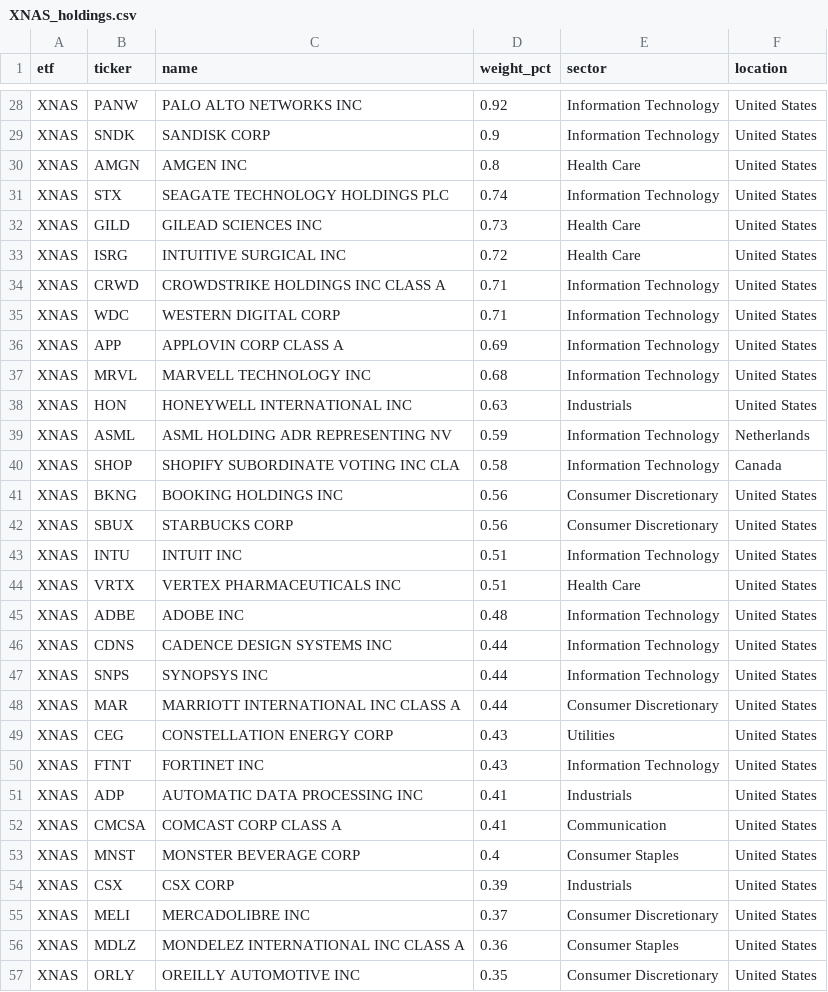
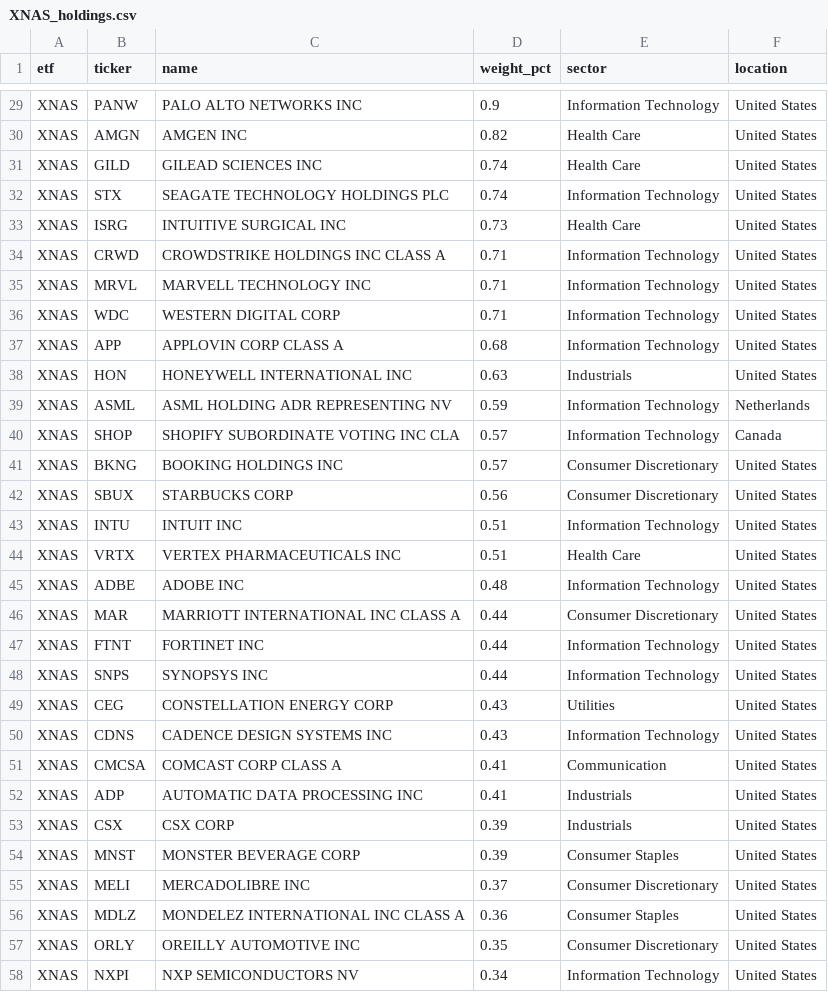
Before and after one commit to AndyOPDev/portfolio-tracker, a CSV file: data/holdings/XNAS_holdings.csv, drawn as a sheet; only a part is shown, gaps mark what is left out; the shorter side is filled out with more unchanged rows; removed rows and columns are numbered as before the commit, all else as after; the diff covers the shown part only; the diff names each change by its address in the sheet, - before the commit and + after, or states it on an @@ line.

```diff
--- a/data/holdings/XNAS_holdings.csv
+++ b/data/holdings/XNAS_holdings.csv
-D29 (weight_pct): 0.92
+D29 (weight_pct): 0.9
-row 29: XNAS | SNDK | SANDISK CORP | 0.9 | Information Technology | United States
-D30 (weight_pct): 0.8
+D30 (weight_pct): 0.82
+row 31: XNAS | GILD | GILEAD SCIENCES INC | 0.74 | Health Care | United States
-row 32: XNAS | GILD | GILEAD SCIENCES INC | 0.73 | Health Care | United States
-D33 (weight_pct): 0.72
+D33 (weight_pct): 0.73
+row 35: XNAS | MRVL | MARVELL TECHNOLOGY INC | 0.71 | Information Technology | United States
-D37 (weight_pct): 0.69
+D37 (weight_pct): 0.68
-row 37: XNAS | MRVL | MARVELL TECHNOLOGY INC | 0.68 | Information Technology | United States
-D40 (weight_pct): 0.58
+D40 (weight_pct): 0.57
-D41 (weight_pct): 0.56
+D41 (weight_pct): 0.57
@@ row 48 moved to row 46: XNAS @@
-B47 (ticker): CDNS
+B47 (ticker): FTNT
-C47 (name): CADENCE DESIGN SYSTEMS INC
+C47 (name): FORTINET INC
-B50 (ticker): FTNT
+B50 (ticker): CDNS
-C50 (name): FORTINET INC
+C50 (name): CADENCE DESIGN SYSTEMS INC
@@ row 52 moved to row 51: XNAS @@
-row 53: XNAS | MNST | MONSTER BEVERAGE CORP | 0.4 | Consumer Staples | United States
+row 54: XNAS | MNST | MONSTER BEVERAGE CORP | 0.39 | Consumer Staples | United States
```
Also changed, not shown: 9 added rows, 8 removed rows, 9 moved rows and 27 edited cells elsewhere in this file, data/holdings/EMRG_holdings.csv, 3 other files.
